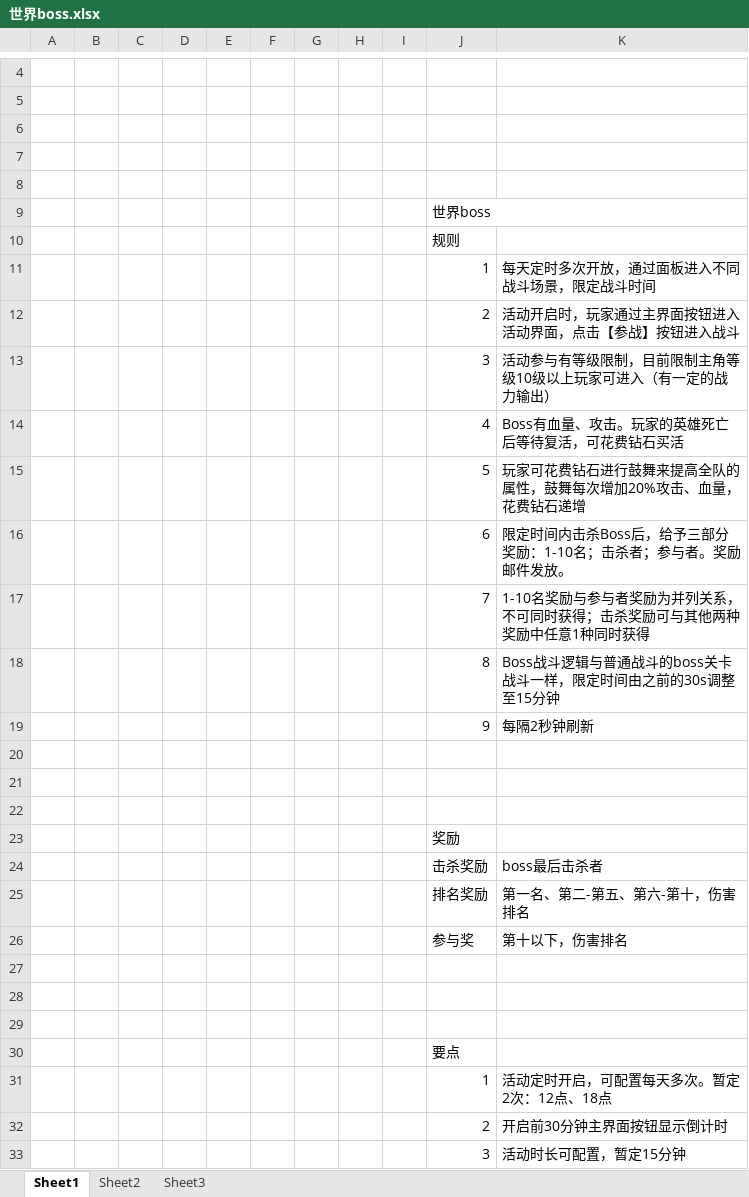
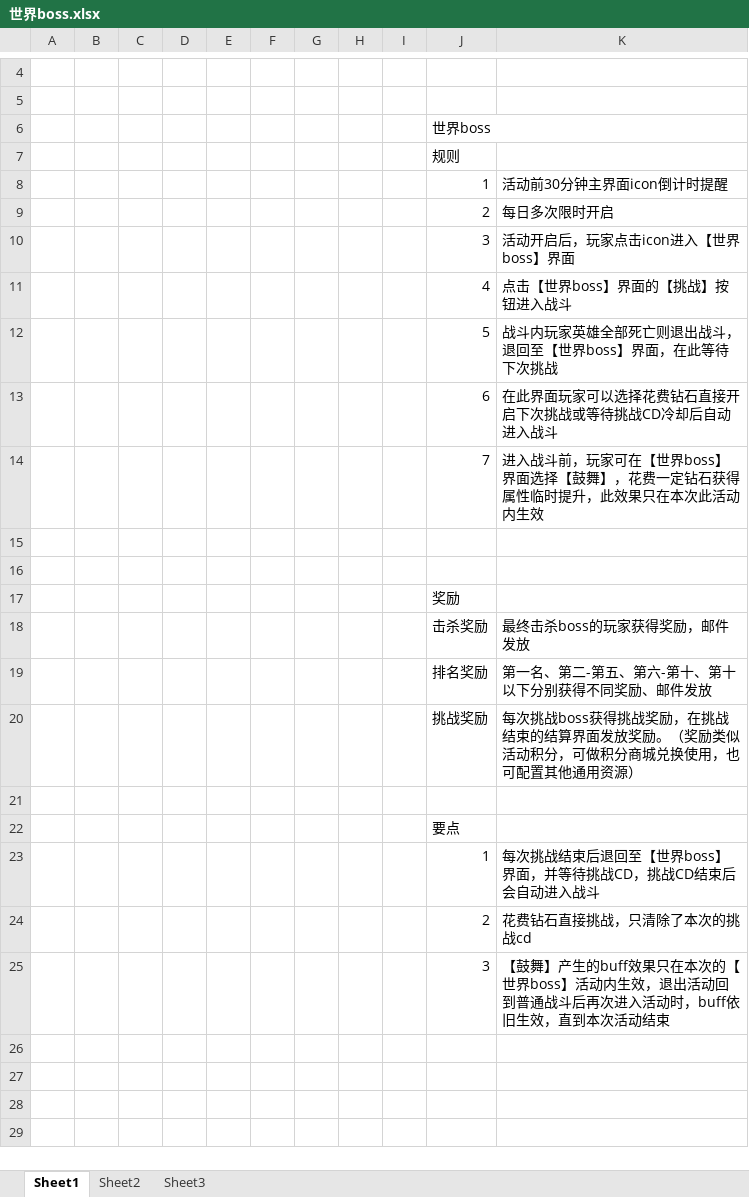
Before and after one commit to sgtcloud/sgtcloud-ossgame-project-zero, an Excel workbook: doc/世界boss.xlsx, sheet Sheet1, drawn as a sheet; only a part is shown, gaps mark what is left out; values as stored, in another font and other column widths than the file's, no borders; removed rows and columns are numbered as before the commit, all else as after; the diff covers the shown part only; the diff names each change by its address in the sheet, - before the commit and + after, or states it on an @@ line.

```diff
--- a/doc/世界boss.xlsx (sheet Sheet1)
+++ b/doc/世界boss.xlsx (sheet Sheet1)
-row 6: (empty)
-row 7: (empty)
-row 8: (empty)
-K8: 每天定时多次开放，通过面板进入不同战斗场景，限定战斗时间
+K8: 活动前30分钟主界面icon倒计时提醒
-K9: 活动开启时，玩家通过主界面按钮进入活动界面，点击【参战】按钮进入战斗
+K9: 每日多次限时开启
-K10: 活动参与有等级限制，目前限制主角等级10级以上玩家可进入（有一定的战力输出）
+K10: 活动开启后，玩家点击icon进入【世界boss】界面
-K11: Boss有血量、攻击。玩家的英雄死亡后等待复活，可花费钻石买活
+K11: 点击【世界boss】界面的【挑战】按钮进入战斗
-K12: 玩家可花费钻石进行鼓舞来提高全队的属性，鼓舞每次增加20%攻击、血量，花费钻石递增
+K12: 战斗内玩家英雄全部死亡则退出战斗，退回至【世界boss】界面，在此等待下次挑战
-K13: 限定时间内击杀Boss后，给予三部分奖励：1-10名；击杀者；参与者。奖励邮件发放。
+K13: 在此界面玩家可以选择花费钻石直接开启下次挑战或等待挑战CD冷却后自动进入战斗
-row 17:  |  |  |  |  |  |  |  |  | 7 | 1-10名奖励与参与者奖励为并列关系，不可同时获得；击杀奖励可与其他两种奖励中任意1种同时获得
-row 18:  |  |  |  |  |  |  |  |  | 8 | Boss战斗逻辑与普通战斗的boss关卡战斗一样，限定时间由之前的30s调整至15分钟
-row 19:  |  |  |  |  |  |  |  |  | 9 | 每隔2秒钟刷新
-row 14: (empty)
+row 14:  |  |  |  |  |  |  |  |  | 7 | 进入战斗前，玩家可在【世界boss】界面选择【鼓舞】，花费一定钻石获得属性临时提升，此效果只在本次此活动内生效
-K18: boss最后击杀者
+K18: 最终击杀boss的玩家获得奖励，邮件发放
-K19: 第一名、第二-第五、第六-第十，伤害排名
+K19: 第一名、第二-第五、第六-第十、第十以下分别获得不同奖励、邮件发放
-row 26:  |  |  |  |  |  |  |  |  | 参与奖 | 第十以下，伤害排名
-row 20: (empty)
+row 20:  |  |  |  |  |  |  |  |  | 挑战奖励 | 每次挑战boss获得挑战奖励，在挑战结束的结算界面发放奖励。（奖励类似活动积分，可做积分商城兑换使用，也可配置其他通用资源）
-row 28: (empty)
-K23: 活动定时开启，可配置每天多次。暂定2次：12点、18点
+K23: 每次挑战结束后退回至【世界boss】界面，并等待挑战CD，挑战CD结束后会自动进入战斗
-K24: 开启前30分钟主界面按钮显示倒计时
+K24: 花费钻石直接挑战，只清除了本次的挑战cd
-K25: 活动时长可配置，暂定15分钟
+K25: 【鼓舞】产生的buff效果只在本次的【世界boss】活动内生效，退出活动回到普通战斗后再次进入活动时，buff依旧生效，直到本次活动结束
```
Also changed, not shown: 8 removed rows elsewhere in this sheet, sheet Sheet2, 17 other files.
